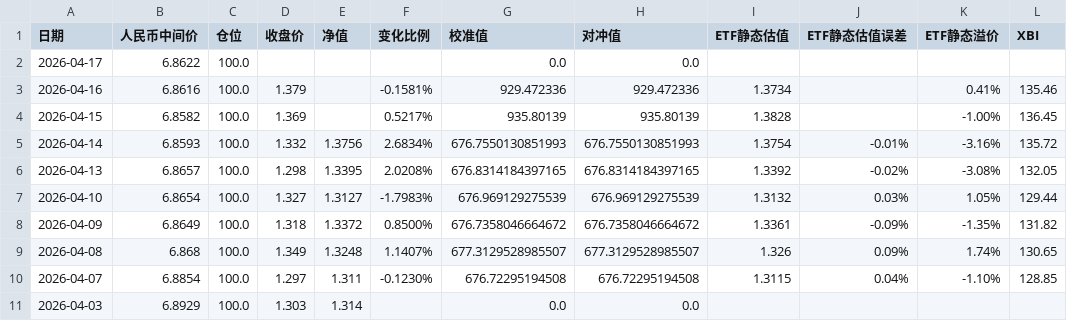
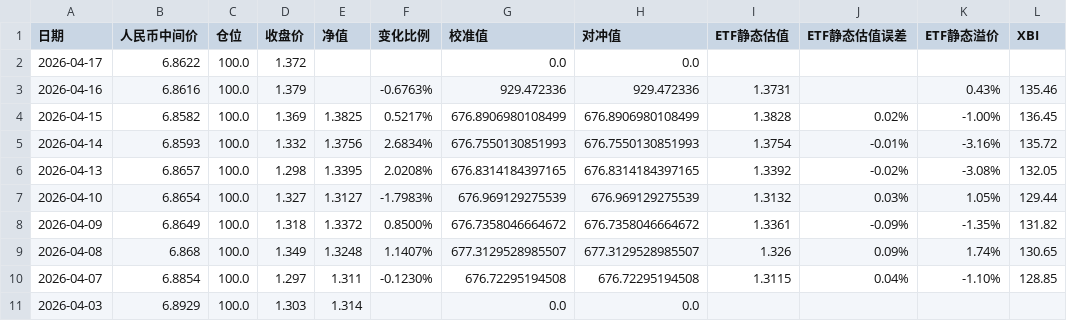
Before and after one commit to milan161/arbTest, a CSV file: data/LOF_159502_history.csv, drawn as a sheet; only a part is shown; the diff names each change by its address in the sheet, - before the commit and + after, or states it on an @@ line.

```diff
--- a/data/LOF_159502_history.csv
+++ b/data/LOF_159502_history.csv
-D2 (收盘价): (empty)
+D2 (收盘价): 1.372
-F3 (变化比例): -0.1581%
+F3 (变化比例): -0.6763%
-I3 (ETF静态估值): 1.3734
+I3 (ETF静态估值): 1.3731
-K3 (ETF静态溢价): 0.41%
+K3 (ETF静态溢价): 0.43%
-E4 (净值): (empty)
+E4 (净值): 1.3825
-G4 (校准值): 935.80139
+G4 (校准值): 676.8906980108499
-H4 (对冲值): 935.80139
+H4 (对冲值): 676.8906980108499
-J4 (ETF静态估值误差): (empty)
+J4 (ETF静态估值误差): 0.02%
```
Also changed, not shown: data/LOF_160723_history.csv, data/LOF_161116_history.csv, 26 other files.
